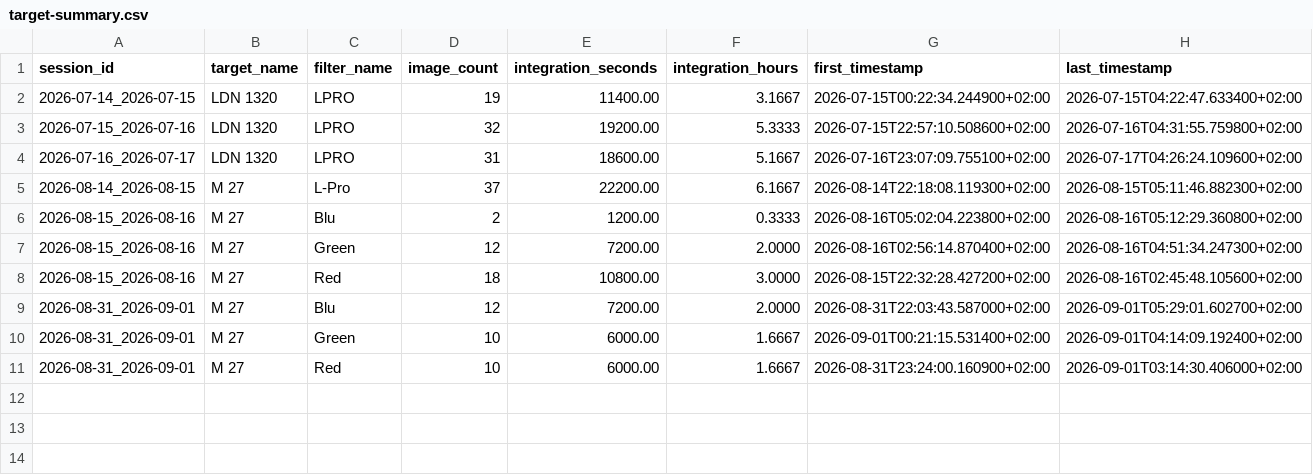
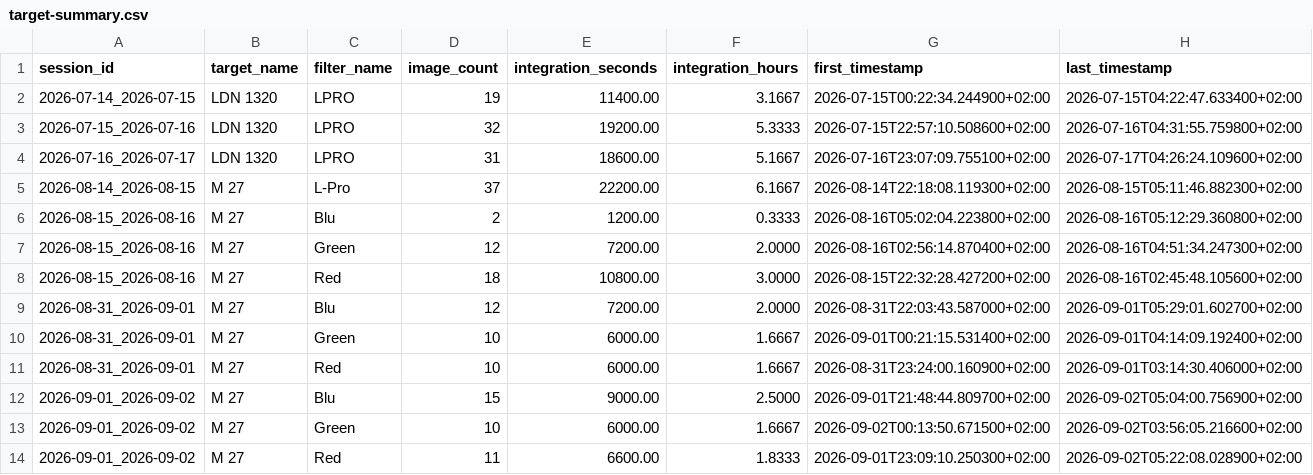
Before and after one commit to maininimassimo-bit/digital-stargate-manual, a CSV file: data/analytics/history/target-summary.csv, drawn as a sheet; the diff names each change by its address in the sheet, - before the commit and + after, or states it on an @@ line.

```diff
--- a/data/analytics/history/target-summary.csv
+++ b/data/analytics/history/target-summary.csv
+row 12: 2026-09-01_2026-09-02 | M 27 | Blu | 15 | 9000.00 | 2.5000 | 2026-09-01T21:48:44.809700+02:00 | 2026-09-02T05:04:00.756900+02:00
+row 13: 2026-09-01_2026-09-02 | M 27 | Green | 10 | 6000.00 | 1.6667 | 2026-09-02T00:13:50.671500+02:00 | 2026-09-02T03:56:05.216600+02:00
+row 14: 2026-09-01_2026-09-02 | M 27 | Red | 11 | 6600.00 | 1.8333 | 2026-09-01T23:09:10.250300+02:00 | 2026-09-02T05:22:08.028900+02:00
```
Also changed, not shown: data/analytics/history/sessions.csv, data/analytics/history/targets.csv, 14 other files.
